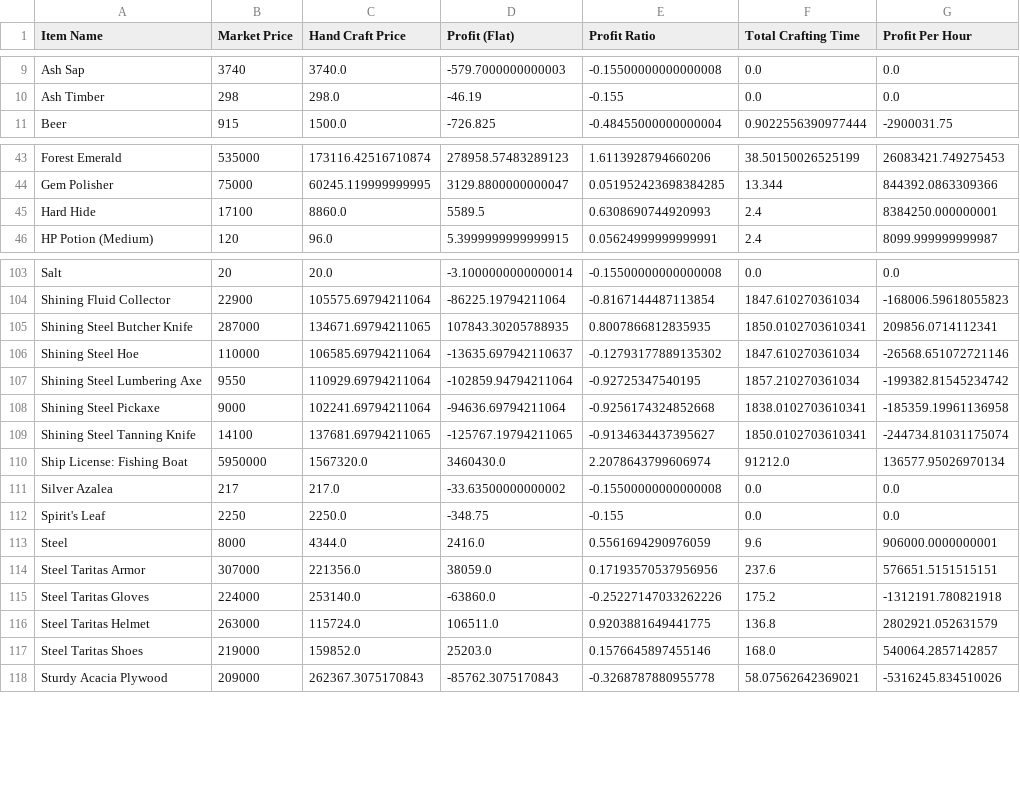
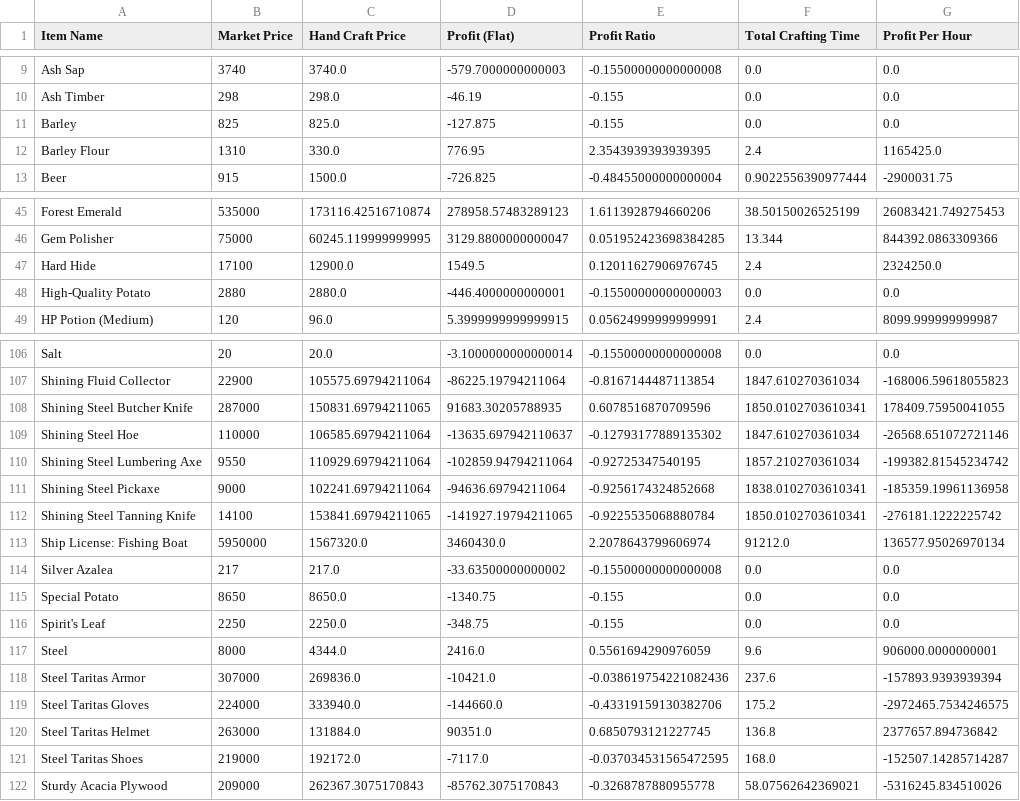
Before and after one commit to NekoFluff/CraftProfit, a CSV file: Profit/hand_craft_profit_values.csv, drawn as a sheet; only a part is shown, gaps mark what is left out; the diff covers the shown part only.

```diff
--- a/Profit/hand_craft_profit_values.csv
+++ b/Profit/hand_craft_profit_values.csv
@@ -10,2 +10,4 @@ Ash Sap,3740,3740.0,-579.7000000000003,-0.15500000000000008,0.0,0.0
 Ash Timber,298,298.0,-46.19,-0.155,0.0,0.0
+Barley,825,825.0,-127.875,-0.155,0.0,0.0
+Barley Flour,1310,330.0,776.95,2.3543939393939395,2.4,1165425.0
 Beer,915,1500.0,-726.825,-0.48455000000000004,0.9022556390977444,-2900031.75
@@ -44,3 +46,4 @@ Forest Emerald,535000,173116.42516710874,278958.57483289123,1.6113928794660206,3
 Gem Polisher,75000,60245.119999999995,3129.8800000000047,0.051952423698384285,13.344,844392.0863309366
-Hard Hide,17100,8860.0,5589.5,0.6308690744920993,2.4,8384250.000000001
+Hard Hide,17100,12900.0,1549.5,0.12011627906976745,2.4,2324250.0
+High-Quality Potato,2880,2880.0,-446.4000000000001,-0.15500000000000003,0.0,0.0
 HP Potion (Medium),120,96.0,5.3999999999999915,0.05624999999999991,2.4,8099.999999999987
@@ -104,3 +107,3 @@ Salt,20,20.0,-3.1000000000000014,-0.15500000000000008,0.0,0.0
 Shining Fluid Collector,22900,105575.69794211064,-86225.19794211064,-0.8167144487113854,1847.610270361034,-168006.59618055823
-Shining Steel Butcher Knife,287000,134671.69794211065,107843.30205788935,0.8007866812835935,1850.0102703610341,209856.0714112341
+Shining Steel Butcher Knife,287000,150831.69794211065,91683.30205788935,0.6078516870709596,1850.0102703610341,178409.75950041055
 Shining Steel Hoe,110000,106585.69794211064,-13635.697942110637,-0.12793177889135302,1847.610270361034,-26568.651072721146
@@ -108,11 +111,12 @@ Shining Steel Lumbering Axe,9550,110929.69794211064,-102859.94794211064,-0.92725
 Shining Steel Pickaxe,9000,102241.69794211064,-94636.69794211064,-0.9256174324852668,1838.0102703610341,-185359.19961136958
-Shining Steel Tanning Knife,14100,137681.69794211065,-125767.19794211065,-0.9134634437395627,1850.0102703610341,-244734.81031175074
+Shining Steel Tanning Knife,14100,153841.69794211065,-141927.19794211065,-0.9225535068880784,1850.0102703610341,-276181.1222225742
 Ship License: Fishing Boat,5950000,1567320.0,3460430.0,2.2078643799606974,91212.0,136577.95026970134
 Silver Azalea,217,217.0,-33.63500000000002,-0.15500000000000008,0.0,0.0
+Special Potato,8650,8650.0,-1340.75,-0.155,0.0,0.0
 Spirit's Leaf,2250,2250.0,-348.75,-0.155,0.0,0.0
 Steel,8000,4344.0,2416.0,0.5561694290976059,9.6,906000.0000000001
-Steel Taritas Armor,307000,221356.0,38059.0,0.17193570537956956,237.6,576651.5151515151
-Steel Taritas Gloves,224000,253140.0,-63860.0,-0.25227147033262226,175.2,-1312191.780821918
-Steel Taritas Helmet,263000,115724.0,106511.0,0.9203881649441775,136.8,2802921.052631579
-Steel Taritas Shoes,219000,159852.0,25203.0,0.1576645897455146,168.0,540064.2857142857
+Steel Taritas Armor,307000,269836.0,-10421.0,-0.038619754221082436,237.6,-157893.9393939394
+Steel Taritas Gloves,224000,333940.0,-144660.0,-0.43319159130382706,175.2,-2972465.7534246575
+Steel Taritas Helmet,263000,131884.0,90351.0,0.6850793121227745,136.8,2377657.894736842
+Steel Taritas Shoes,219000,192172.0,-7117.0,-0.037034531565472595,168.0,-152507.14285714287
 Sturdy Acacia Plywood,209000,262367.3075170843,-85762.3075170843,-0.3268787880955778,58.07562642369021,-5316245.834510026
```
Also changed, not shown: 8 edited cells elsewhere in this file, Profit/market_craft_profit_values.csv, Profit/optimal_per_sec_profit_values.csv, 12 other files.
